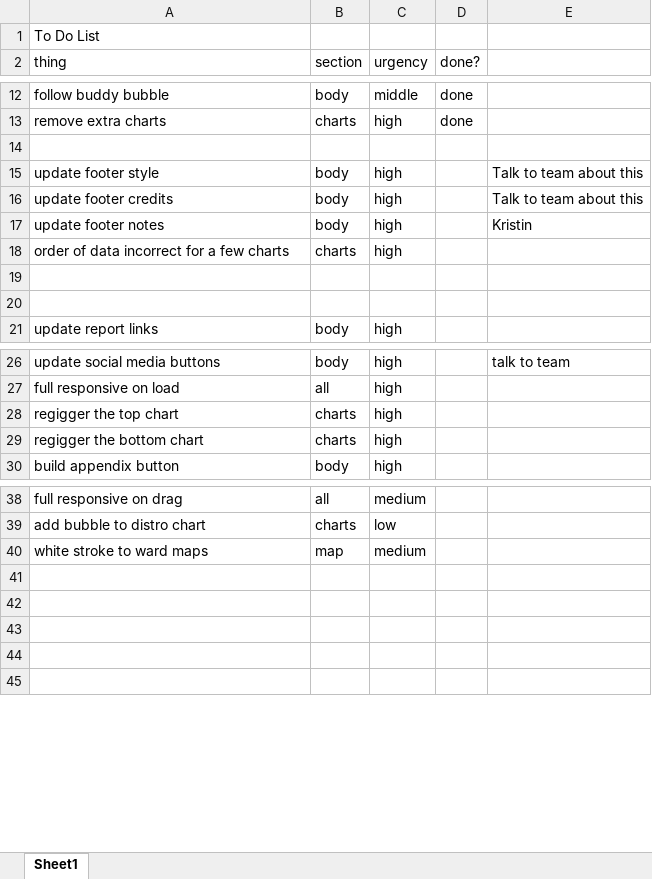
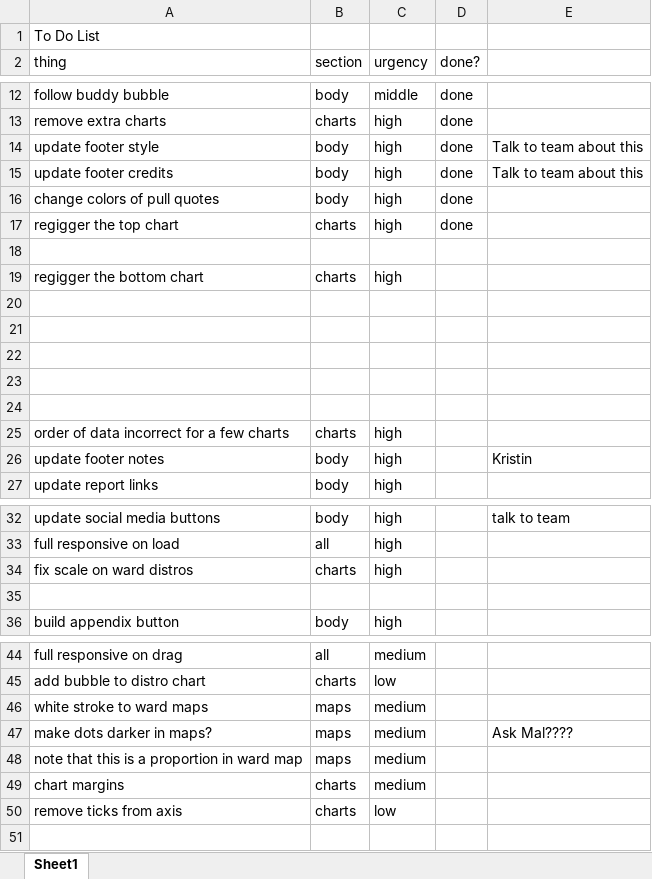
Before and after one commit to UrbanInstitute/school-transportation, an Excel workbook: todo_list.xlsx, sheet Sheet1, drawn as a sheet; only a part is shown, gaps mark what is left out; values as stored, in another font and other column widths than the file's, no borders; removed rows and columns are numbered as before the commit, all else as after; the diff names each change by its address in the sheet, - before the commit and + after, or states it on an @@ line.

Commit message:
fix a few charts

```diff
--- a/todo_list.xlsx (sheet Sheet1)
+++ b/todo_list.xlsx (sheet Sheet1)
+row 14: update footer style | body | high | done | Talk to team about this
+row 15: update footer credits | body | high | done | Talk to team about this
+row 16: change colors of pull quotes | body | high | done
+row 17: regigger the top chart | charts | high | done
-row 15: update footer style | body | high |  | Talk to team about this
-row 16: update footer credits | body | high |  | Talk to team about this
+row 19: regigger the bottom chart | charts | high
+row 22: (empty)
+row 23: (empty)
+row 24: (empty)
@@ row 18 moved to row 25: order of data incorrect for a few charts @@
@@ row 17 moved to row 26: update footer notes @@
-A34 (thing): regigger the top chart
+A34 (thing): fix scale on ward distros
-row 35: regigger the bottom chart | charts | high
+row 35: (empty)
-B46 (section): map
+B46 (section): maps
-row 47: (empty)
+row 47: make dots darker in maps? | maps | medium |  | Ask Mal????
-row 48: (empty)
+row 48: note that this is a proportion in ward map | maps | medium
-row 49: (empty)
+row 49: chart margins | charts | medium
-row 50: (empty)
+row 50: remove ticks from axis | charts | low
```
Also changed, not shown: 8 other files.
